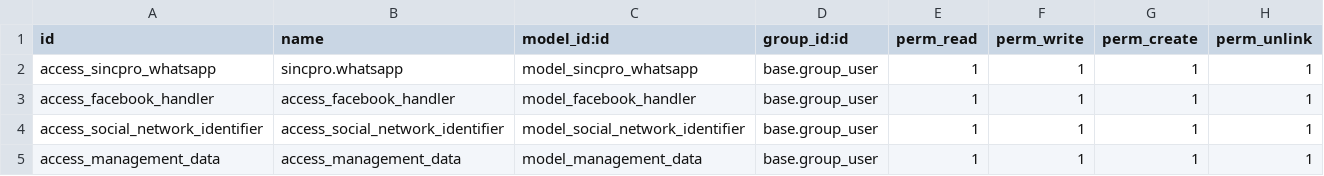
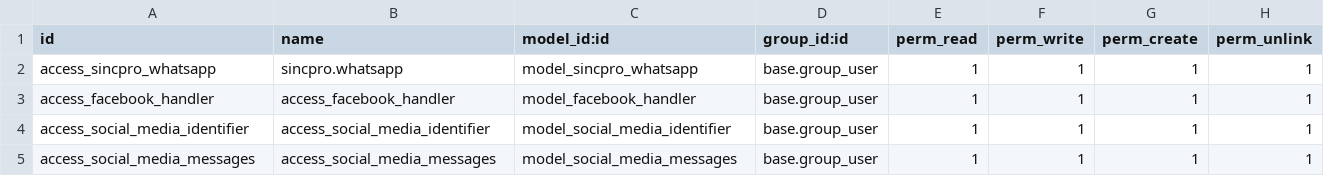
Before and after one commit to Sincpro-SRL/social_media_messages, a CSV file: security/ir.model.access.csv, drawn as a sheet.

Commit message:
Improve files of social media messages

```diff
--- a/security/ir.model.access.csv
+++ b/security/ir.model.access.csv
@@ -3,3 +3,3 @@ access_sincpro_whatsapp,sincpro.whatsapp,model_sincpro_whatsapp,base.group_user,
 access_facebook_handler,access_facebook_handler,model_facebook_handler,base.group_user,1,1,1,1
-access_social_network_identifier,access_social_network_identifier,model_social_network_identifier,base.group_user,1,1,1,1
-access_management_data,access_management_data,model_management_data,base.group_user,1,1,1,1
+access_social_media_identifier,access_social_media_identifier,model_social_media_identifier,base.group_user,1,1,1,1
+access_social_media_messages,access_social_media_messages,model_social_media_messages,base.group_user,1,1,1,1
```
Also changed, not shown: 9 other files.
